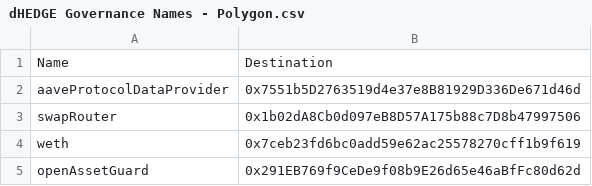
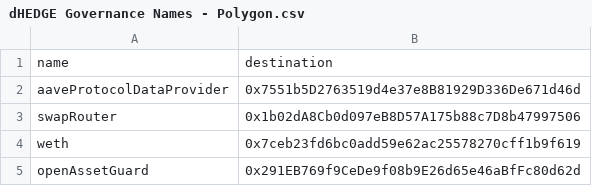
Before and after one commit to dhedge/V2-Public, a CSV file: config/polygon-prod/dHEDGE Governance Names - Polygon.csv, drawn as a sheet; removed rows and columns are numbered as before the commit, all else as after; the diff names each change by its address in the sheet, - before the commit and + after, or states it on an @@ line.

```diff
--- a/config/polygon-prod/dHEDGE Governance Names - Polygon.csv
+++ b/config/polygon-prod/dHEDGE Governance Names - Polygon.csv
-row 1: Name | Destination
+row 1: name | destination
```
Also changed, not shown: config/polygon-prod/dHEDGE Governance Contract Guards - Polygon.csv, config/polygon-staging/dHEDGE Governance Contract Guards - Polygon Staging.csv, 16 other files.
